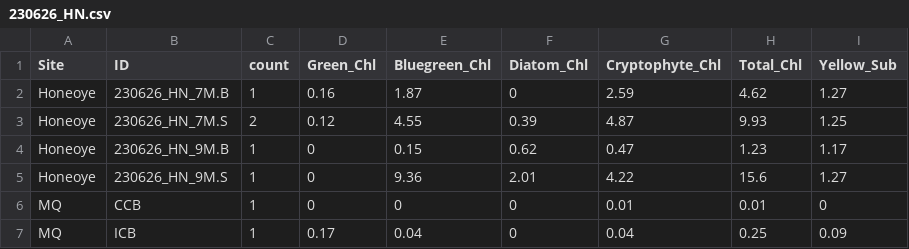
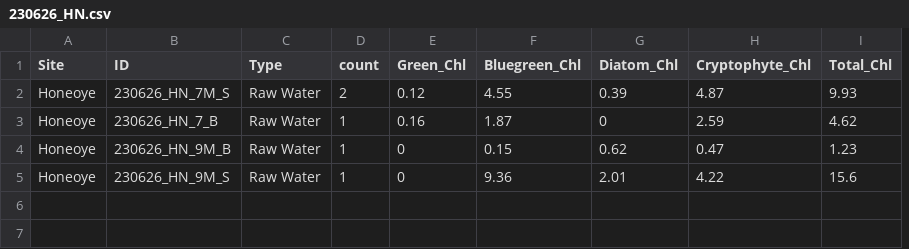
Before and after one commit to bkelley9/Fluoroprobe, a CSV file: final_reports/230626_HN.csv, drawn as a sheet; removed rows and columns are numbered as before the commit, all else as after; the diff names each change by its address in the sheet, - before the commit and + after, or states it on an @@ line.

```diff
--- a/final_reports/230626_HN.csv
+++ b/final_reports/230626_HN.csv
+column C (Type), row 2: Raw Water; rows 4-5: Raw Water | Raw Water
-column I (Yellow_Sub), rows 3-5: 1.25 | 1.17 | 1.27
-row 2: Honeoye | 230626_HN_7M.B | 1 | 0.16 | 1.87 | 0 | 2.59 | 4.62 | 1.27
-B2 (ID): 230626_HN_7M.S
+B2 (ID): 230626_HN_7M_S
+row 3: Honeoye | 230626_HN_7_B | Raw Water | 1 | 0.16 | 1.87 | 0 | 2.59 | 4.62
-B4 (ID): 230626_HN_9M.B
+B4 (ID): 230626_HN_9M_B
-B5 (ID): 230626_HN_9M.S
+B5 (ID): 230626_HN_9M_S
-row 6: MQ | CCB | 1 | 0 | 0 | 0 | 0.01 | 0.01 | 0
-row 7: MQ | ICB | 1 | 0.17 | 0.04 | 0 | 0.04 | 0.25 | 0.09
```
Also changed, not shown: final_reports/230426_KLA.csv, final_reports/230523_KLA.csv, 29 other files.
